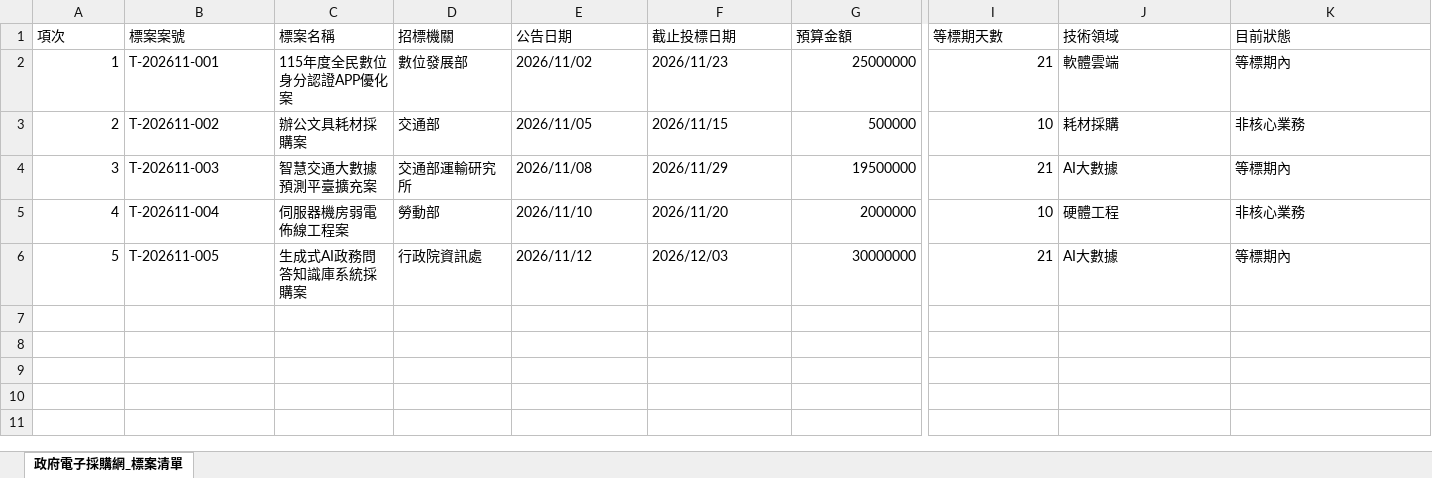
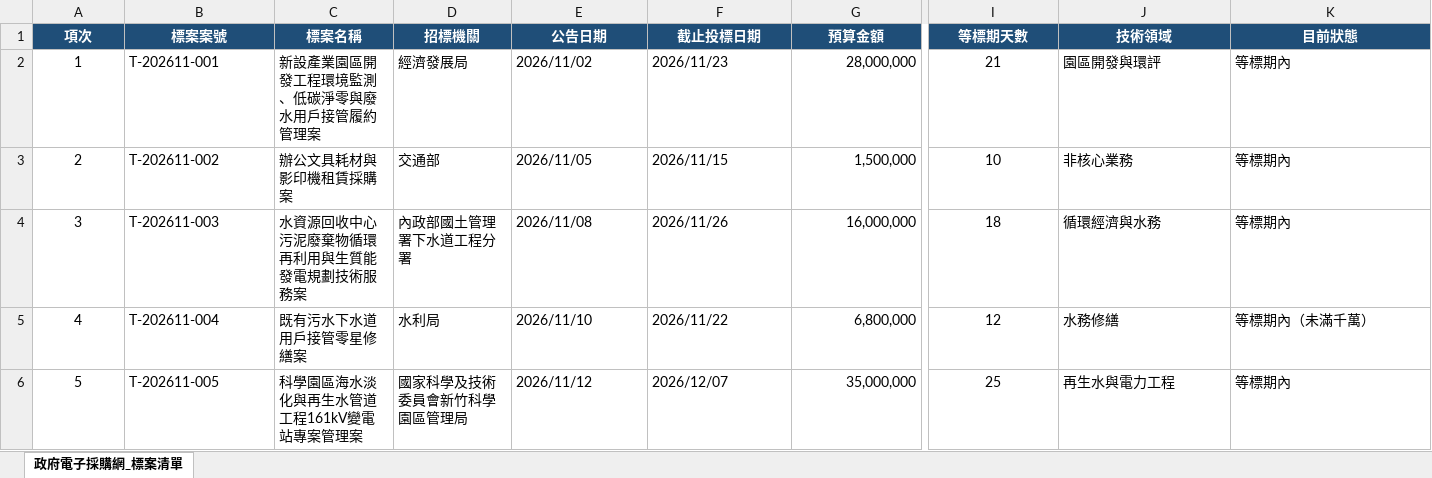
Before and after one commit to roberthsu2003/workflow-productivity, an Excel workbook: 學員職場實戰案例/2026_10_19_Claude_ai_職場效能全攻略/政府採購標案篩選與電子領標作業自動化/02_AI清洗後教材_課堂實作專用/使用者提供/政府採購標案清單_202611_偽資料.xlsx, sheet 政府電子採購網_標案清單, drawn as a sheet; only a part is shown, gaps mark what is left out; values as stored, in another font and other column widths than the file's, no borders; the diff covers the shown part only; the diff names each change by its address in the sheet, - before the commit and + after, or states it on an @@ line.

```diff
--- a/學員職場實戰案例/2026_10_19_Claude_ai_職場效能全攻略/政府採購標案篩選與電子領標作業自動化/02_AI清洗後教材_課堂實作專用/使用者提供/政府採購標案清單_202611_偽資料.xlsx (sheet 政府電子採購網_標案清單)
+++ b/學員職場實戰案例/2026_10_19_Claude_ai_職場效能全攻略/政府採購標案篩選與電子領標作業自動化/02_AI清洗後教材_課堂實作專用/使用者提供/政府採購標案清單_202611_偽資料.xlsx (sheet 政府電子採購網_標案清單)
@@ A1:K1 fill: none → #1F4E78, bold: off → on, text colour: black → #FFFFFF, alignment: left → center @@
-A2:A6 alignment: right
+A2:A6 alignment: center
-C2 (標案名稱): 115年度全民數位身分認證APP優化案
+C2 (標案名稱): 新設產業園區開發工程環境監測、低碳淨零與廢水用戶接管履約管理案
-D2 (招標機關): 數位發展部
+D2 (招標機關): 經濟發展局
-G2 (預算金額): 25000000
+G2 (預算金額): 28,000,000
-I2:I6 alignment: right
+I2:I6 alignment: center
-J2 (技術領域): 軟體雲端
+J2 (技術領域): 園區開發與環評
-C3 (標案名稱): 辦公文具耗材採購案
+C3 (標案名稱): 辦公文具耗材與影印機租賃採購案
-G3 (預算金額): 500000
+G3 (預算金額): 1,500,000
-J3 (技術領域): 耗材採購
+J3 (技術領域): 非核心業務
-K3 (目前狀態): 非核心業務
+K3 (目前狀態): 等標期內
-C4 (標案名稱): 智慧交通大數據預測平臺擴充案
+C4 (標案名稱): 水資源回收中心污泥廢棄物循環再利用與生質能發電規劃技術服務案
-D4 (招標機關): 交通部運輸研究所
+D4 (招標機關): 內政部國土管理署下水道工程分署
-F4 (截止投標日期): 2026/11/29
+F4 (截止投標日期): 2026/11/26
-G4 (預算金額): 19500000
+G4 (預算金額): 16,000,000
-I4 (等標期天數): 21
+I4 (等標期天數): 18
-J4 (技術領域): AI大數據
+J4 (技術領域): 循環經濟與水務
-C5 (標案名稱): 伺服器機房弱電佈線工程案
+C5 (標案名稱): 既有污水下水道用戶接管零星修繕案
-D5 (招標機關): 勞動部
+D5 (招標機關): 水利局
-F5 (截止投標日期): 2026/11/20
+F5 (截止投標日期): 2026/11/22
-G5 (預算金額): 2000000
+G5 (預算金額): 6,800,000
-I5 (等標期天數): 10
+I5 (等標期天數): 12
-J5 (技術領域): 硬體工程
+J5 (技術領域): 水務修繕
-K5 (目前狀態): 非核心業務
+K5 (目前狀態): 等標期內（未滿千萬）
-C6 (標案名稱): 生成式AI政務問答知識庫系統採購案
+C6 (標案名稱): 科學園區海水淡化與再生水管道工程161kV變電站專案管理案
-D6 (招標機關): 行政院資訊處
+D6 (招標機關): 國家科學及技術委員會新竹科學園區管理局
-F6 (截止投標日期): 2026/12/03
+F6 (截止投標日期): 2026/12/07
-G6 (預算金額): 30000000
+G6 (預算金額): 35,000,000
-I6 (等標期天數): 21
+I6 (等標期天數): 25
-J6 (技術領域): AI大數據
+J6 (技術領域): 再生水與電力工程
```
Also changed, not shown: cell formats elsewhere in this sheet, 學員職場實戰案例/2026_10_19_Claude_ai_職場效能全攻略/政府採購標案篩選與電子領標作業自動化/02_AI清洗後教材_課堂實作專用/使用者提供/政府採購標案清單_202610_上課工作流專用.xlsx, 12 other files.
